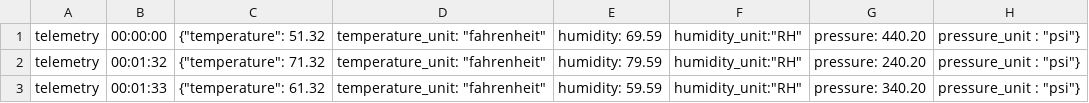
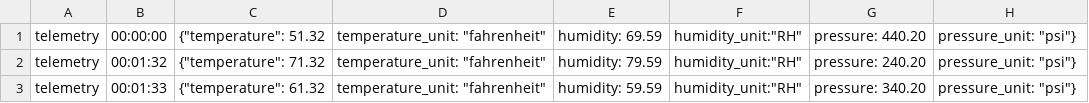
Before and after one commit to Azure/device-simulation-dotnet, a CSV file: Services/data/devicemodels/simulationReplayTest.csv, drawn as a sheet.

```diff
--- a/Services/data/devicemodels/simulationReplayTest.csv
+++ b/Services/data/devicemodels/simulationReplayTest.csv
@@ -1,3 +1,3 @@
-telemetry, 00:00:00, {"temperature": 51.32, "temperature_unit": "fahrenheit", "humidity": 69.59, "humidity_unit":"RH", "pressure": 440.20, "pressure_unit ": "psi"}
-telemetry, 00:01:32, {"temperature": 71.32, "temperature_unit": "fahrenheit", "humidity": 79.59, "humidity_unit":"RH", "pressure": 240.20, "pressure_unit ": "psi"}
-telemetry, 00:01:33, {"temperature": 61.32, "temperature_unit": "fahrenheit", "humidity": 59.59, "humidity_unit":"RH", "pressure": 340.20, "pressure_unit ": "psi"}
+telemetry, 00:00:00, {"temperature": 51.32, "temperature_unit": "fahrenheit", "humidity": 69.59, "humidity_unit":"RH", "pressure": 440.20, "pressure_unit": "psi"}
+telemetry, 00:01:32, {"temperature": 71.32, "temperature_unit": "fahrenheit", "humidity": 79.59, "humidity_unit":"RH", "pressure": 240.20, "pressure_unit": "psi"}
+telemetry, 00:01:33, {"temperature": 61.32, "temperature_unit": "fahrenheit", "humidity": 59.59, "humidity_unit":"RH", "pressure": 340.20, "pressure_unit": "psi"}
```
Also changed, not shown: 3 other files.
